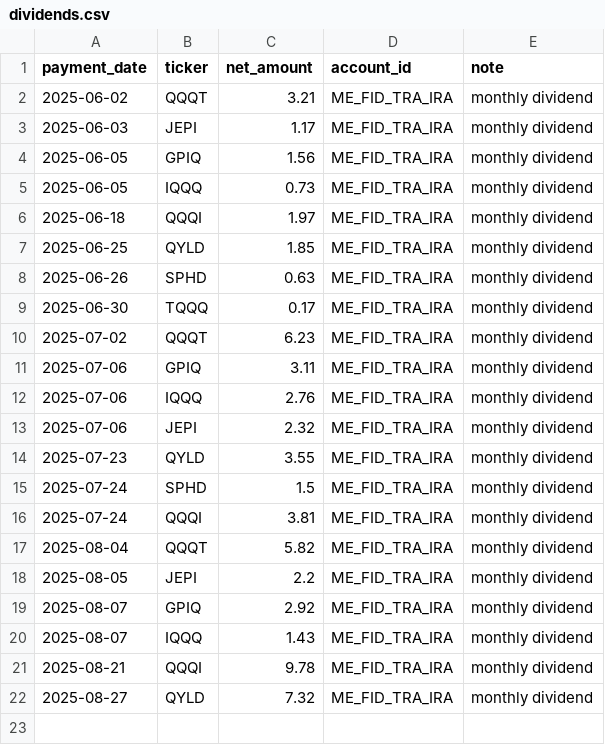
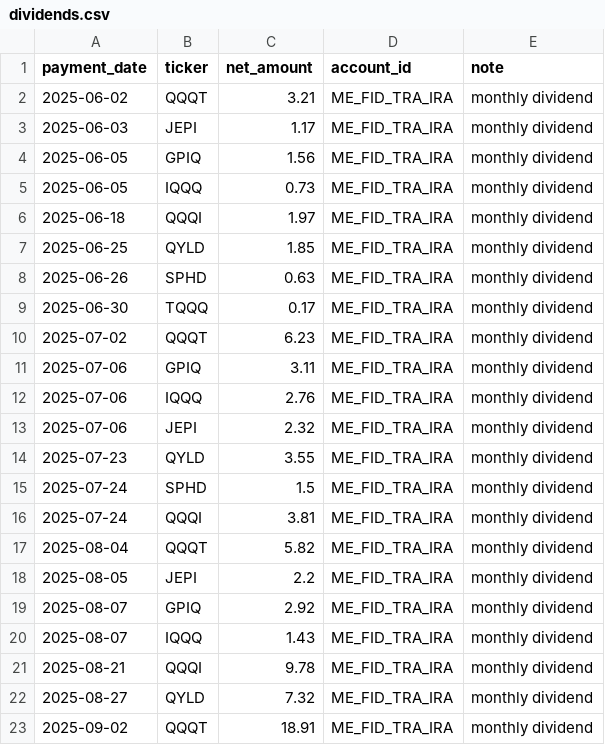
Before and after one commit to Eucalyptuss/Household-Wealth-Tracker, a CSV file: dividends.csv, drawn as a sheet; the diff names each change by its address in the sheet, - before the commit and + after, or states it on an @@ line.

Commit message:
update 09/02-2

```diff
--- a/dividends.csv
+++ b/dividends.csv
+row 23: 2025-09-02 | QQQT | 18.91 | ME_FID_TRA_IRA | monthly dividend
```
